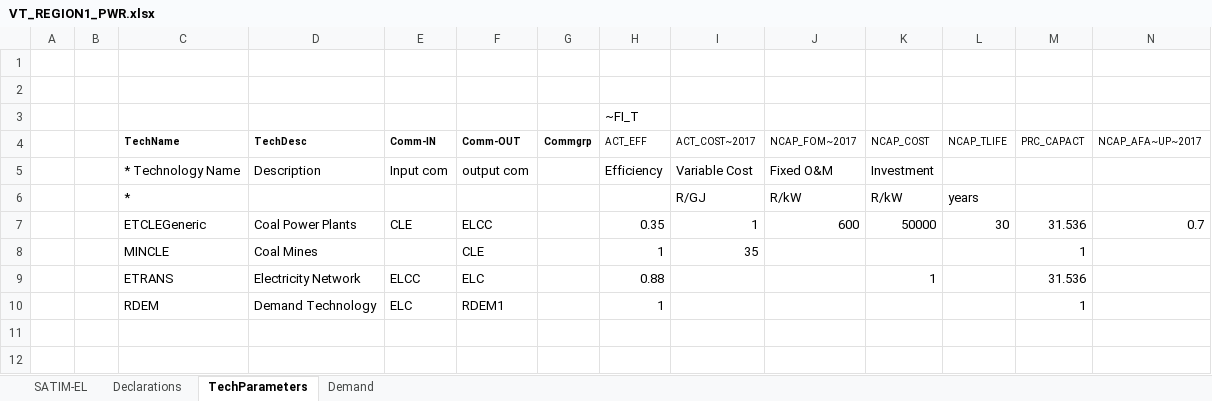
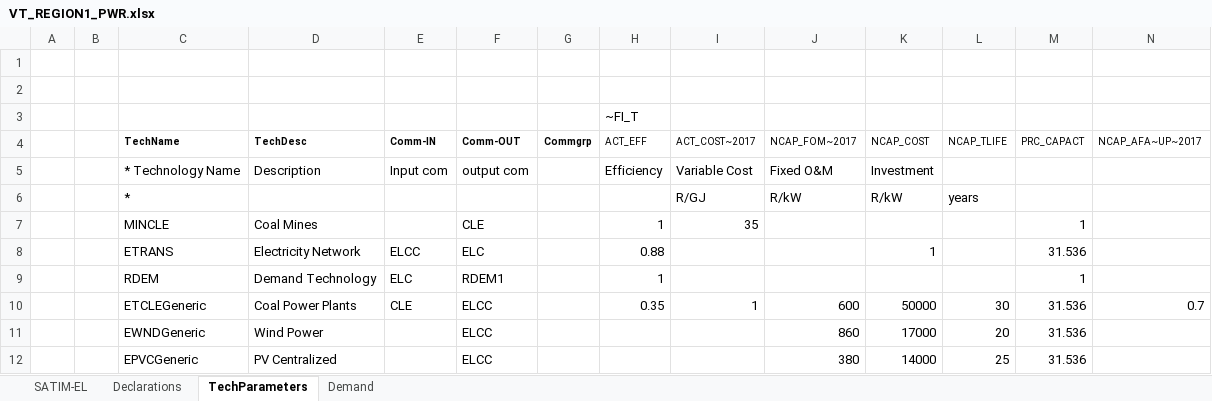
Before and after one commit to brunomerven/minimodel2, an Excel workbook: VT_REGION1_PWR.xlsx, sheet TechParameters, drawn as a sheet; values as stored, in another font and other column widths than the file's, no borders; the diff names each change by its address in the sheet, - before the commit and + after, or states it on an @@ line.

Commit message:
with wind and PV 24 TS

```diff
--- a/VT_REGION1_PWR.xlsx (sheet TechParameters)
+++ b/VT_REGION1_PWR.xlsx (sheet TechParameters)
@@ row 7 moved to row 10: ETCLEGeneric @@
+row 11:  |  | EWNDGeneric | Wind Power |  | ELCC |  |  |  | 860 | 17000 | 20 | 31.536
+row 12:  |  | EPVCGeneric | PV Centralized |  | ELCC |  |  |  | 380 | 14000 | 25 | 31.536
```
Also changed, not shown: sheet Declarations, sheet SATIM-EL, formulas that keep their value, 13 other files.
